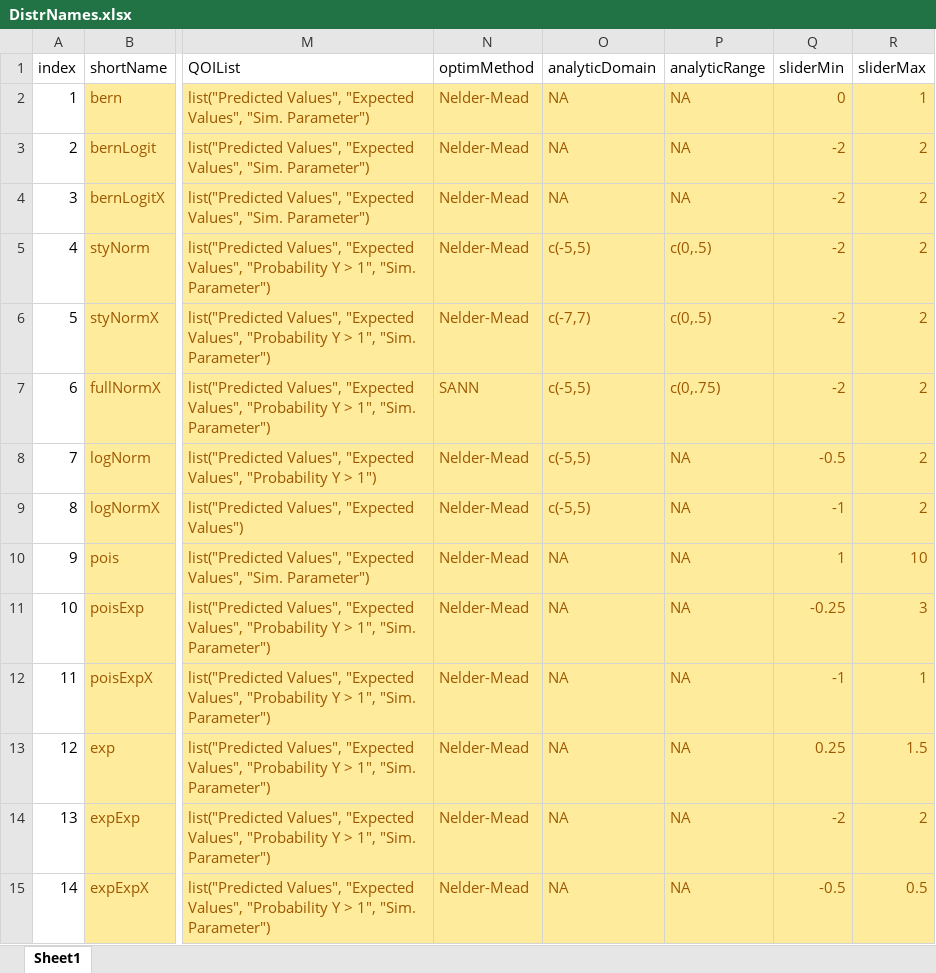
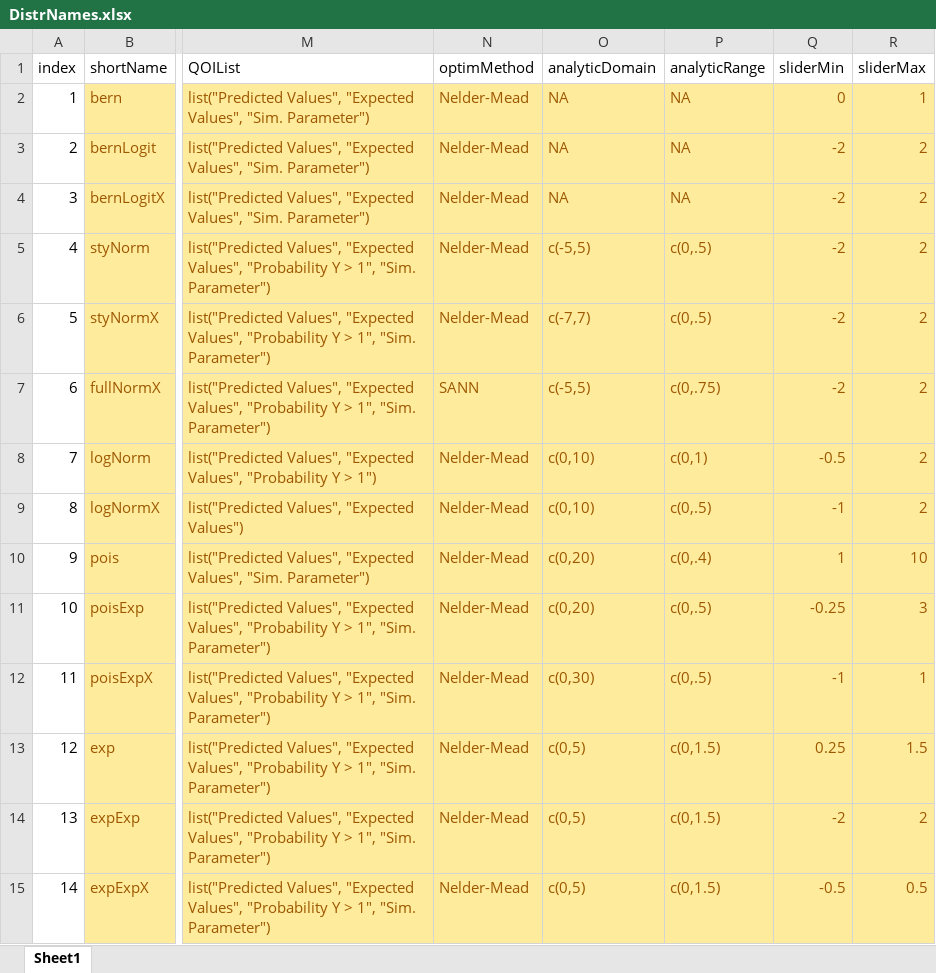
Before and after one commit to iqss-research/2k1-in-silico, an Excel workbook: DistrNames.xlsx, sheet Sheet1, drawn as a sheet; only a part is shown, gaps mark what is left out; values as stored, in another font and other column widths than the file's, no borders; the diff names each change by its address in the sheet, - before the commit and + after, or states it on an @@ line.

Commit message:
add MLE by hand for all non-covariates

```diff
--- a/DistrNames.xlsx (sheet Sheet1)
+++ b/DistrNames.xlsx (sheet Sheet1)
-O8:O9 (analyticDomain): c(-5,5)
+O8:O9 (analyticDomain): c(0,10)
-P8 (analyticRange): NA
+P8 (analyticRange): c(0,1)
-P9 (analyticRange): NA
+P9 (analyticRange): c(0,.5)
-O10:O11 (analyticDomain): NA
+O10:O11 (analyticDomain): c(0,20)
-P10 (analyticRange): NA
+P10 (analyticRange): c(0,.4)
-P11:P12 (analyticRange): NA
+P11:P12 (analyticRange): c(0,.5)
-O12 (analyticDomain): NA
+O12 (analyticDomain): c(0,30)
-O13:O15 (analyticDomain): NA
+O13:O15 (analyticDomain): c(0,5)
-P13:P15 (analyticRange): NA
+P13:P15 (analyticRange): c(0,1.5)
```
Also changed, not shown: 12 other files.
